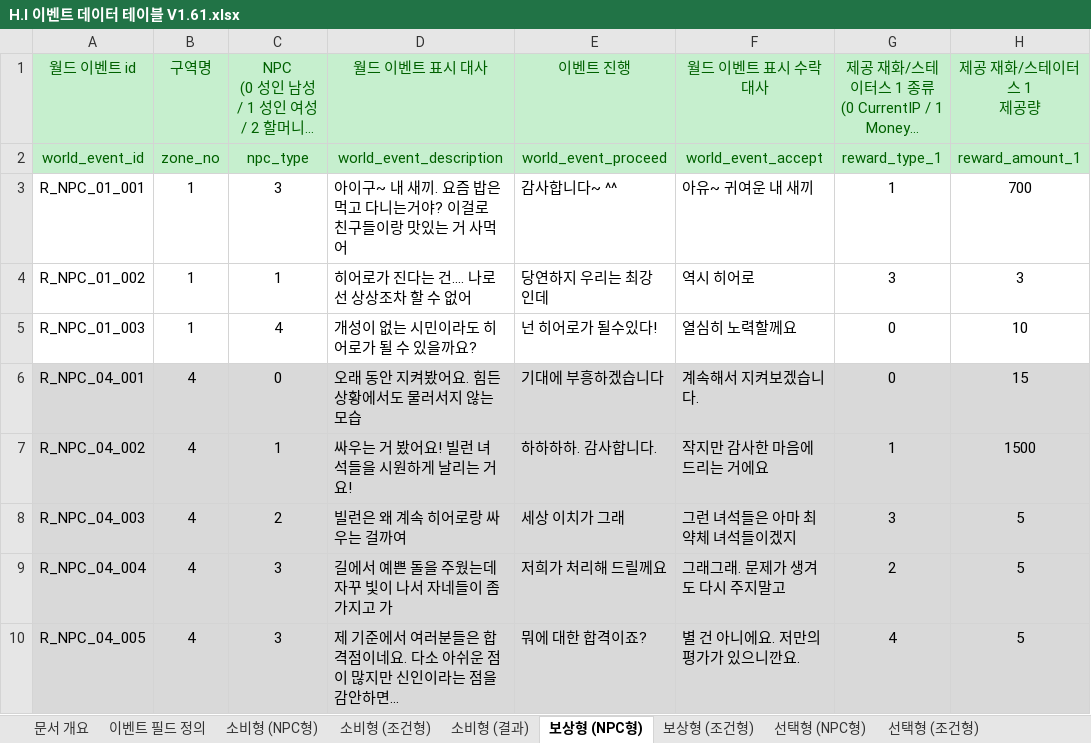
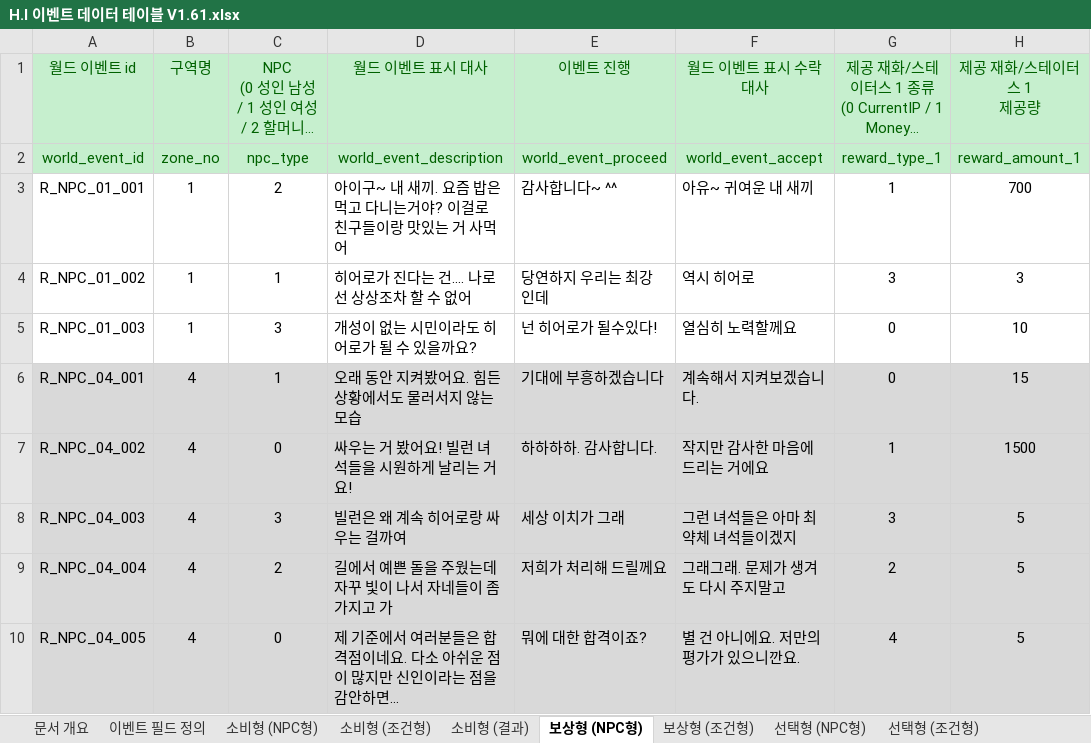
Before and after one commit to TeamNorthernSky/HeroInfluence, an Excel workbook: Assets/_ProtoType_Merge/ASB/Data/Excel/H.I 이벤트 데이터 테이블 V1.61.xlsx, sheet 보상형 (NPC형), drawn as a sheet; only a part is shown; long unchanged cells end in …; values as stored, in another font and other column widths than the file's, no borders; the diff names each change by its address in the sheet, - before the commit and + after, or states it on an @@ line.

```diff
--- a/Assets/_ProtoType_Merge/ASB/Data/Excel/H.I 이벤트 데이터 테이블 V1.61.xlsx (sheet 보상형 (NPC형))
+++ b/Assets/_ProtoType_Merge/ASB/Data/Excel/H.I 이벤트 데이터 테이블 V1.61.xlsx (sheet 보상형 (NPC형))
-C3: 3
+C3: 2
-C5: 4
+C5: 3
-C6: 0
+C6: 1
-C7: 1
+C7: 0
-C8: 2
+C8: 3
-C9: 3
+C9: 2
-C10: 3
+C10: 0
```
Also changed, not shown: 2 other files.
